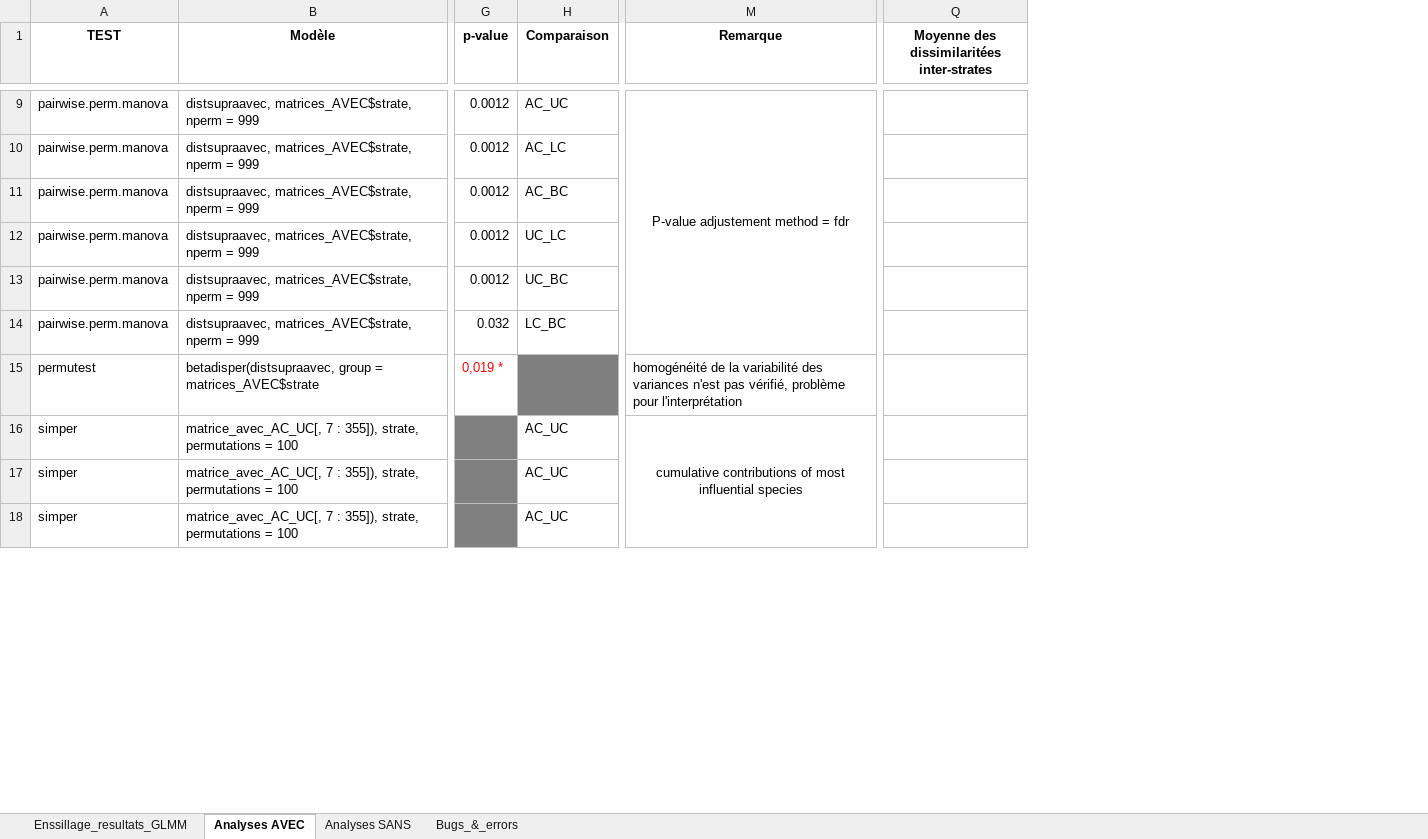
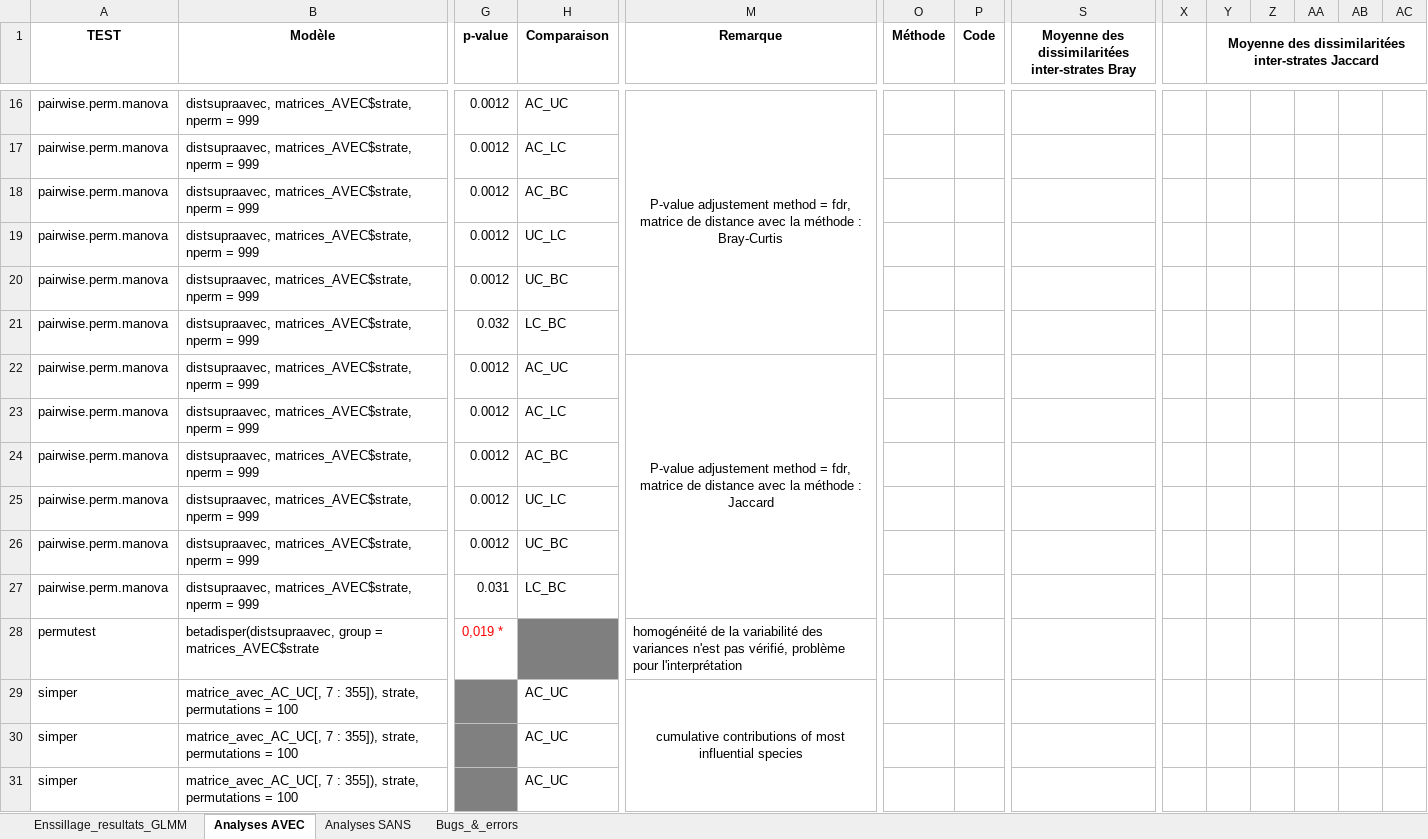
Before and after one commit to BroMoutarde/Stage_Coleo_A-D, an Excel workbook: Resultats_modeles_coleo_2024.xlsx, sheet Analyses AVEC, drawn as a sheet; only a part is shown, gaps mark what is left out; values as stored, in another font and other column widths than the file's, no borders; addresses are those after the commit; rows hold the shown columns only; the diff covers the shown part only; the diff names each change by its address in the sheet, - before the commit and + after, or states it on an @@ line.

```diff
--- a/Resultats_modeles_coleo_2024.xlsx (sheet Analyses AVEC)
+++ b/Resultats_modeles_coleo_2024.xlsx (sheet Analyses AVEC)
+column O (Méthode), empty
+column P (Code), empty
+column X, empty
+column Y, row 1: Moyenne des dissimilaritées inter-strates Jaccard
+column Z, empty
+column AA, empty
+column AB, empty
+column AC, empty
-S1: Moyenne des dissimilaritées inter-strates
+S1: Moyenne des dissimilaritées inter-strates Bray
-M16 (Remarque): …method = fdr
+M16 (Remarque): …method = fdr, matrice de distance avec la méthode : Bray-Curtis
+row 22: pairwise.perm.manova | distsupraavec, matrices_AVEC$strate, nperm = 999 | 0.0012 | AC_UC | P-value adjustement method = fdr, matrice de distance avec la méthode : Jaccard
+row 23: pairwise.perm.manova | distsupraavec, matrices_AVEC$strate, nperm = 999 | 0.0012 | AC_LC
+row 24: pairwise.perm.manova | distsupraavec, matrices_AVEC$strate, nperm = 999 | 0.0012 | AC_BC
+row 25: pairwise.perm.manova | distsupraavec, matrices_AVEC$strate, nperm = 999 | 0.0012 | UC_LC
+row 26: pairwise.perm.manova | distsupraavec, matrices_AVEC$strate, nperm = 999 | 0.0012 | UC_BC
+row 27: pairwise.perm.manova | distsupraavec, matrices_AVEC$strate, nperm = 999 | 0.031 | LC_BC
```
Also changed, not shown: 7 added rows, 18 edited cells and cell formats elsewhere in this sheet, 5 other files.
